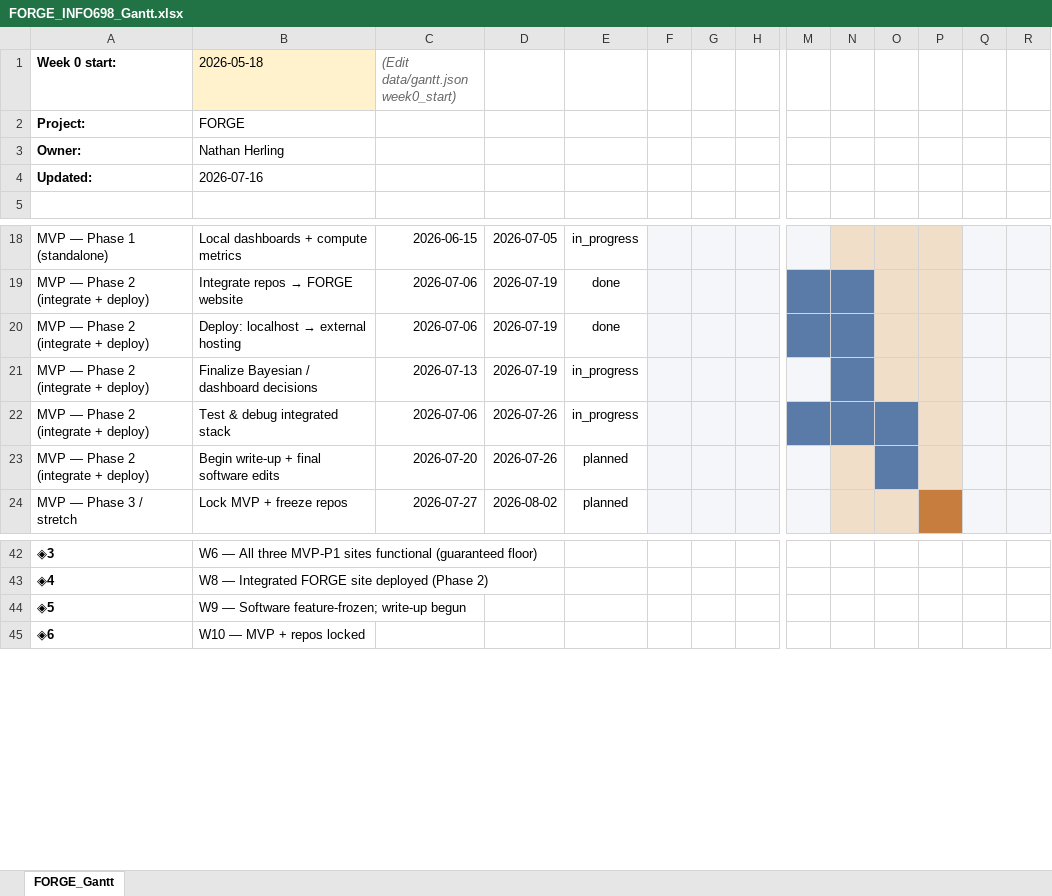
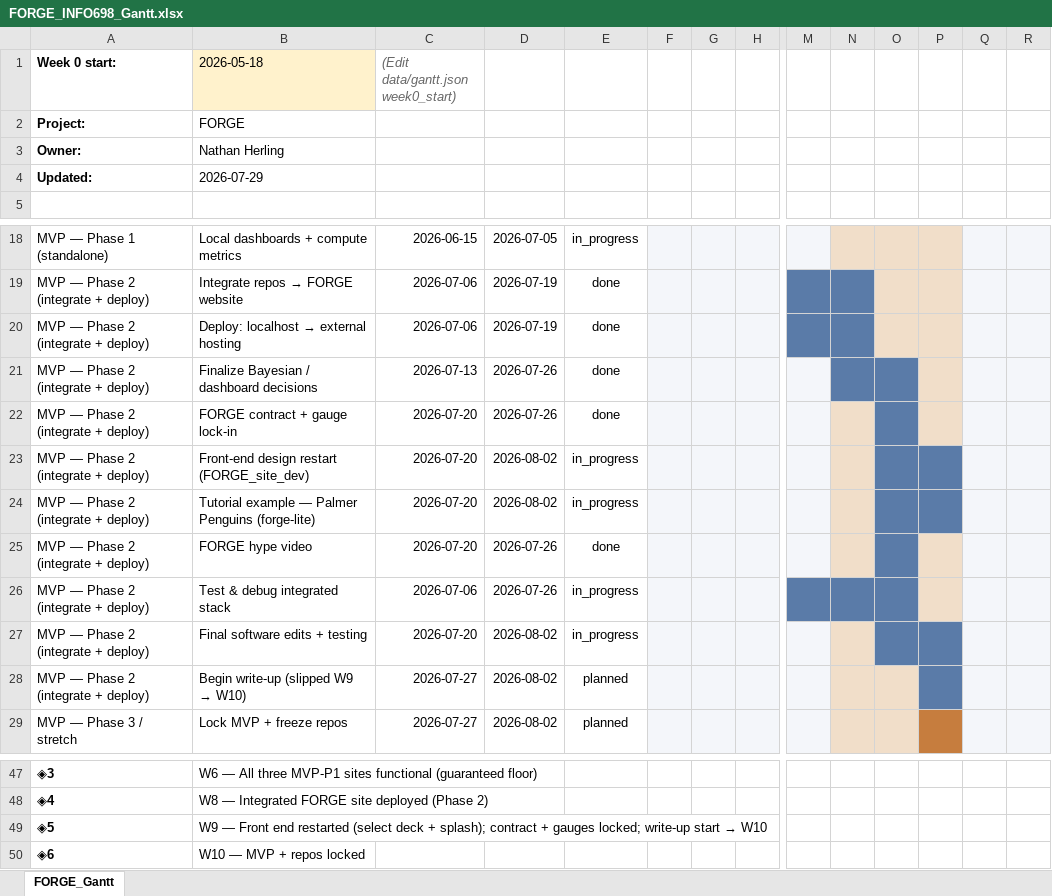
Before and after one commit to N-Herling-Mk1/INFO_698_documentation, an Excel workbook: FORGE_INFO698_Gantt.xlsx, sheet FORGE_Gantt, drawn as a sheet; only a part is shown, gaps mark what is left out; values as stored, in another font and other column widths than the file's, no borders; addresses are those after the commit; rows hold the shown columns only; the diff names each change by its address in the sheet, - before the commit and + after, or states it on an @@ line.

Commit message:
week 10

```diff
--- a/FORGE_INFO698_Gantt.xlsx (sheet FORGE_Gantt)
+++ b/FORGE_INFO698_Gantt.xlsx (sheet FORGE_Gantt)
-B4 (2026-05-18): 2026-07-16
+B4 (2026-05-18): 2026-07-29
-D21: 2026-07-19
+D21: 2026-07-26
-E21: in_progress
+E21: done
-O21 fill: #F1DEC9
+O21 fill: #5A7BA8
+row 22: MVP — Phase 2 (integrate + deploy) | FORGE contract + gauge lock-in | 2026-07-20 | 2026-07-26 | done
+row 23: MVP — Phase 2 (integrate + deploy) | Front-end design restart (FORGE_site_dev) | 2026-07-20 | 2026-08-02 | in_progress
+row 24: MVP — Phase 2 (integrate + deploy) | Tutorial example — Palmer Penguins (forge-lite) | 2026-07-20 | 2026-08-02 | in_progress
+row 25: MVP — Phase 2 (integrate + deploy) | FORGE hype video | 2026-07-20 | 2026-07-26 | done
+row 27: MVP — Phase 2 (integrate + deploy) | Final software edits + testing | 2026-07-20 | 2026-08-02 | in_progress
@@ B28 (2026-05-18): Begin write-up + final software edits → Begin write-up (slipped W9 → W10) @@
-C28: 2026-07-20
+C28: 2026-07-27
-D28: 2026-07-26
+D28: 2026-08-02
-O28 fill: #5A7BA8
+O28 fill: #F1DEC9
-P28 fill: #F1DEC9
+P28 fill: #5A7BA8
@@ B49 (2026-05-18): W9 — Software feature-frozen; write-up begun → W9 — Front end restarted (select deck + splash); contract + gauges locked; write-up start → W10 @@
```
Also changed, not shown: 3 other files.
